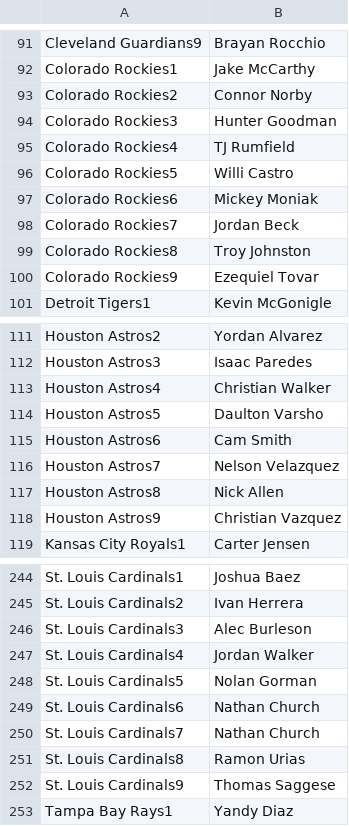
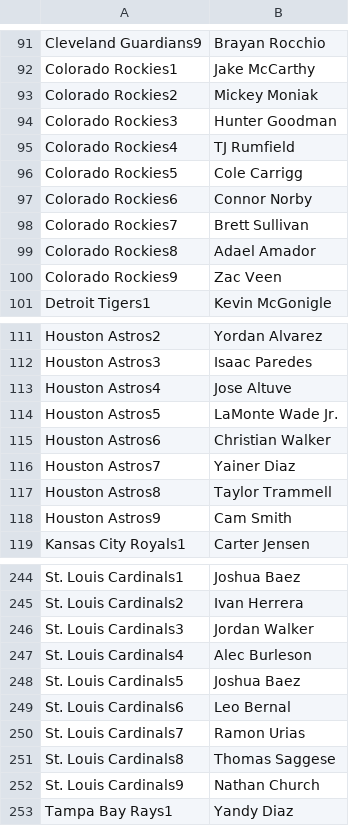
Before and after one commit to jack-simon4/jacks-models, a CSV file: src/assets/MLB-Last-Lineups.csv, drawn as a sheet; only a part is shown, gaps mark what is left out; the diff covers the shown part only.

```diff
--- a/src/assets/MLB-Last-Lineups.csv
+++ b/src/assets/MLB-Last-Lineups.csv
@@ -92,10 +92,10 @@ Cleveland Guardians9,Brayan Rocchio
 Colorado Rockies1,Jake McCarthy
-Colorado Rockies2,Connor Norby
+Colorado Rockies2,Mickey Moniak
 Colorado Rockies3,Hunter Goodman
 Colorado Rockies4,TJ Rumfield
-Colorado Rockies5,Willi Castro
-Colorado Rockies6,Mickey Moniak
-Colorado Rockies7,Jordan Beck
-Colorado Rockies8,Troy Johnston
-Colorado Rockies9,Ezequiel Tovar
+Colorado Rockies5,Cole Carrigg
+Colorado Rockies6,Connor Norby
+Colorado Rockies7,Brett Sullivan
+Colorado Rockies8,Adael Amador
+Colorado Rockies9,Zac Veen
 Detroit Tigers1,Kevin McGonigle
@@ -112,8 +112,8 @@ Houston Astros2,Yordan Alvarez
 Houston Astros3,Isaac Paredes
-Houston Astros4,Christian Walker
-Houston Astros5,Daulton Varsho
-Houston Astros6,Cam Smith
-Houston Astros7,Nelson Velazquez
-Houston Astros8,Nick Allen
-Houston Astros9,Christian Vazquez
+Houston Astros4,Jose Altuve
+Houston Astros5,LaMonte Wade Jr.
+Houston Astros6,Christian Walker
+Houston Astros7,Yainer Diaz
+Houston Astros8,Taylor Trammell
+Houston Astros9,Cam Smith
 Kansas City Royals1,Carter Jensen
@@ -245,9 +245,9 @@ St. Louis Cardinals1,Joshua Baez
 St. Louis Cardinals2,Ivan Herrera
-St. Louis Cardinals3,Alec Burleson
-St. Louis Cardinals4,Jordan Walker
-St. Louis Cardinals5,Nolan Gorman
-St. Louis Cardinals6,Nathan Church
-St. Louis Cardinals7,Nathan Church
-St. Louis Cardinals8,Ramon Urias
-St. Louis Cardinals9,Thomas Saggese
+St. Louis Cardinals3,Jordan Walker
+St. Louis Cardinals4,Alec Burleson
+St. Louis Cardinals5,Joshua Baez
+St. Louis Cardinals6,Leo Bernal
+St. Louis Cardinals7,Ramon Urias
+St. Louis Cardinals8,Thomas Saggese
+St. Louis Cardinals9,Nathan Church
 Tampa Bay Rays1,Yandy Diaz
```
Also changed, not shown: 47 edited cells elsewhere in this file, src/assets/MLB-Lineups.csv, src/assets/MLB-Player-Props.csv, 3 other files.
